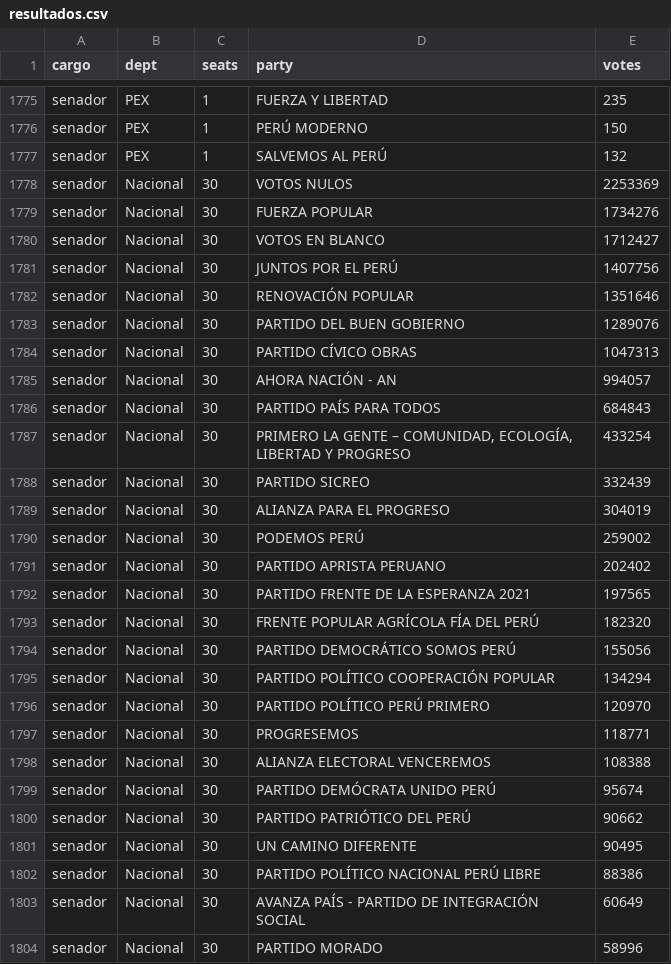
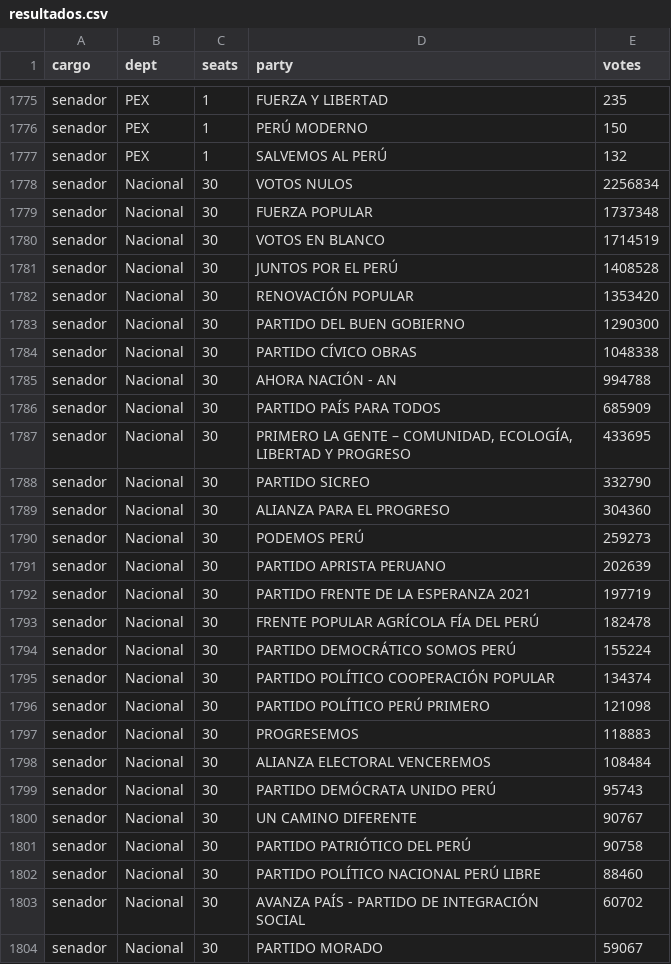
Before and after one commit to MathieuR04/elecciones-peru-2026, a CSV file: data/resultados.csv, drawn as a sheet; only a part is shown, gaps mark what is left out; the diff covers the shown part only.

Commit message:
Update results 11:59

```diff
--- a/data/resultados.csv
+++ b/data/resultados.csv
@@ -1777,28 +1777,28 @@ senador,PEX,1,PERÚ MODERNO,150
 senador,PEX,1,SALVEMOS AL PERÚ,132
-senador,Nacional,30,VOTOS NULOS,2253369
-senador,Nacional,30,FUERZA POPULAR,1734276
-senador,Nacional,30,VOTOS EN BLANCO,1712427
-senador,Nacional,30,JUNTOS POR EL PERÚ,1407756
-senador,Nacional,30,RENOVACIÓN POPULAR,1351646
-senador,Nacional,30,PARTIDO DEL BUEN GOBIERNO,1289076
-senador,Nacional,30,PARTIDO CÍVICO OBRAS,1047313
-senador,Nacional,30,AHORA NACIÓN - AN,994057
-senador,Nacional,30,PARTIDO PAÍS PARA TODOS,684843
-senador,Nacional,30,"PRIMERO LA GENTE – COMUNIDAD, ECOLOGÍA, LIBERTAD Y PROGRESO",433254
-senador,Nacional,30,PARTIDO SICREO,332439
-senador,Nacional,30,ALIANZA PARA EL PROGRESO,304019
-senador,Nacional,30,PODEMOS PERÚ,259002
-senador,Nacional,30,PARTIDO APRISTA PERUANO,202402
-senador,Nacional,30,PARTIDO FRENTE DE LA ESPERANZA 2021,197565
-senador,Nacional,30,FRENTE POPULAR AGRÍCOLA FÍA DEL PERÚ,182320
-senador,Nacional,30,PARTIDO DEMOCRÁTICO SOMOS PERÚ,155056
-senador,Nacional,30,PARTIDO POLÍTICO COOPERACIÓN POPULAR,134294
-senador,Nacional,30,PARTIDO POLÍTICO PERÚ PRIMERO,120970
-senador,Nacional,30,PROGRESEMOS,118771
-senador,Nacional,30,ALIANZA ELECTORAL VENCEREMOS,108388
-senador,Nacional,30,PARTIDO DEMÓCRATA UNIDO PERÚ,95674
-senador,Nacional,30,PARTIDO PATRIÓTICO DEL PERÚ,90662
-senador,Nacional,30,UN CAMINO DIFERENTE,90495
-senador,Nacional,30,PARTIDO POLÍTICO NACIONAL PERÚ LIBRE,88386
-senador,Nacional,30,AVANZA PAÍS - PARTIDO DE INTEGRACIÓN SOCIAL,60649
-senador,Nacional,30,PARTIDO MORADO,58996
+senador,Nacional,30,VOTOS NULOS,2256834
+senador,Nacional,30,FUERZA POPULAR,1737348
+senador,Nacional,30,VOTOS EN BLANCO,1714519
+senador,Nacional,30,JUNTOS POR EL PERÚ,1408528
+senador,Nacional,30,RENOVACIÓN POPULAR,1353420
+senador,Nacional,30,PARTIDO DEL BUEN GOBIERNO,1290300
+senador,Nacional,30,PARTIDO CÍVICO OBRAS,1048338
+senador,Nacional,30,AHORA NACIÓN - AN,994788
+senador,Nacional,30,PARTIDO PAÍS PARA TODOS,685909
+senador,Nacional,30,"PRIMERO LA GENTE – COMUNIDAD, ECOLOGÍA, LIBERTAD Y PROGRESO",433695
+senador,Nacional,30,PARTIDO SICREO,332790
+senador,Nacional,30,ALIANZA PARA EL PROGRESO,304360
+senador,Nacional,30,PODEMOS PERÚ,259273
+senador,Nacional,30,PARTIDO APRISTA PERUANO,202639
+senador,Nacional,30,PARTIDO FRENTE DE LA ESPERANZA 2021,197719
+senador,Nacional,30,FRENTE POPULAR AGRÍCOLA FÍA DEL PERÚ,182478
+senador,Nacional,30,PARTIDO DEMOCRÁTICO SOMOS PERÚ,155224
+senador,Nacional,30,PARTIDO POLÍTICO COOPERACIÓN POPULAR,134374
+senador,Nacional,30,PARTIDO POLÍTICO PERÚ PRIMERO,121098
+senador,Nacional,30,PROGRESEMOS,118883
+senador,Nacional,30,ALIANZA ELECTORAL VENCEREMOS,108484
+senador,Nacional,30,PARTIDO DEMÓCRATA UNIDO PERÚ,95743
+senador,Nacional,30,UN CAMINO DIFERENTE,90767
+senador,Nacional,30,PARTIDO PATRIÓTICO DEL PERÚ,90758
+senador,Nacional,30,PARTIDO POLÍTICO NACIONAL PERÚ LIBRE,88460
+senador,Nacional,30,AVANZA PAÍS - PARTIDO DE INTEGRACIÓN SOCIAL,60702
+senador,Nacional,30,PARTIDO MORADO,59067
```
Also changed, not shown: 100 edited cells elsewhere in this file, 2 other files.
